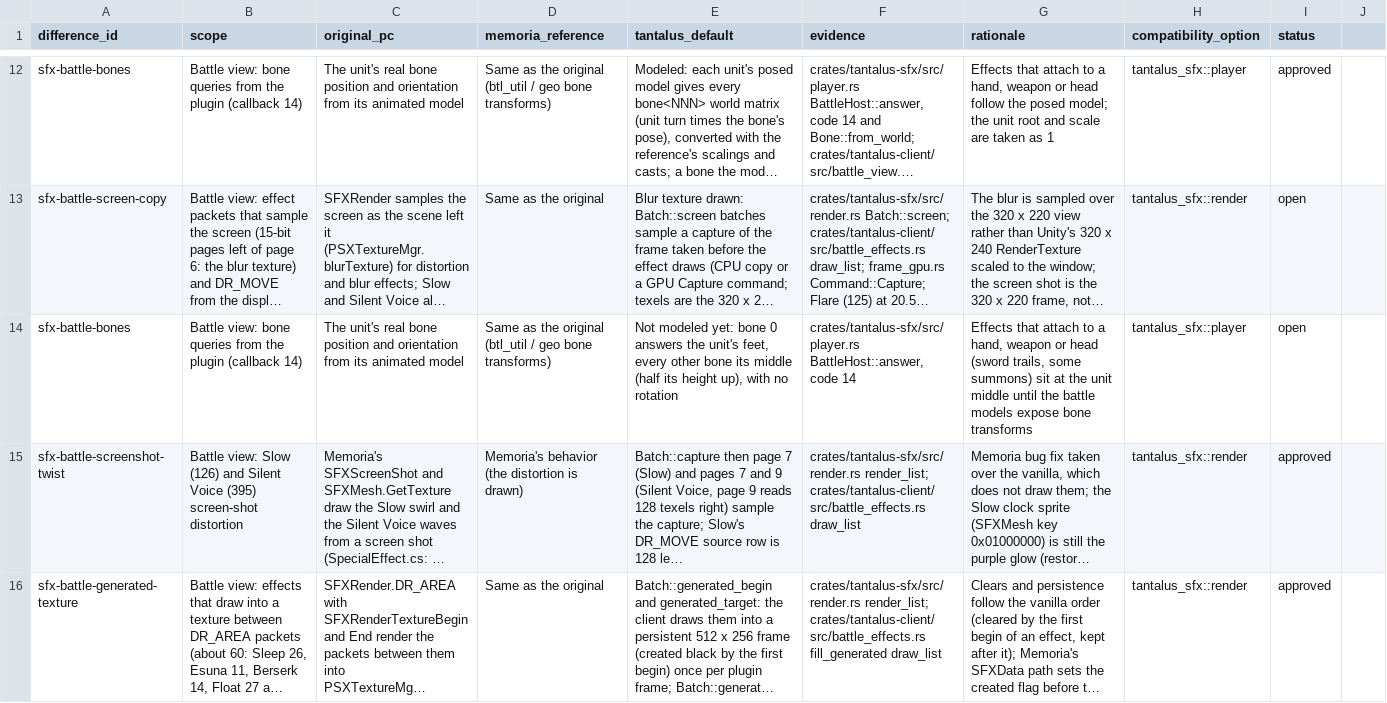
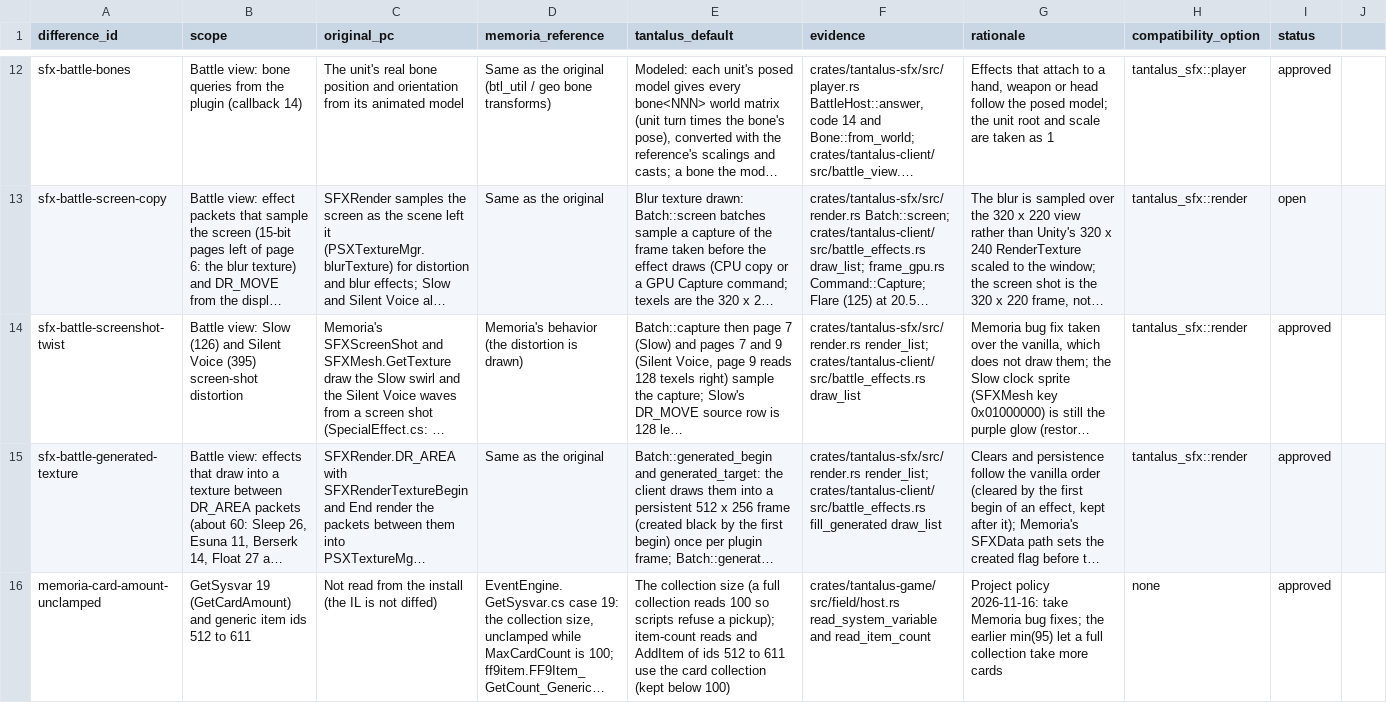
Before and after one commit to finalpantasy/tantalus-engine, a CSV file: audit/approved-differences.csv, drawn as a sheet; only a part is shown, gaps mark what is left out; the shorter side is filled out with more unchanged rows; long unchanged cells end in …; the diff covers the shown part only; the diff names each change by its address in the sheet, - before the commit and + after, or states it on an @@ line.

```diff
--- a/audit/approved-differences.csv
+++ b/audit/approved-differences.csv
-row 14: sfx-battle-bones | Battle view: bone queries from the plugin (callback 14) | The unit's real bone position and orientation from its animated model | Same as the original (btl_util / geo bone transforms) | Not modeled yet: bone 0 answers the unit's feet, every other bone its middle (half its height up), with no rotation | crates/tantalus-sfx/src/player.rs BattleHost::answer, code 14 | Effects that attach to a hand, weapon or head (sword trails, some summons) sit at the unit middle until the battle models expose bone transforms | tantalus_sfx::player | open
```
Also changed, not shown: 1 removed row elsewhere in this file.
